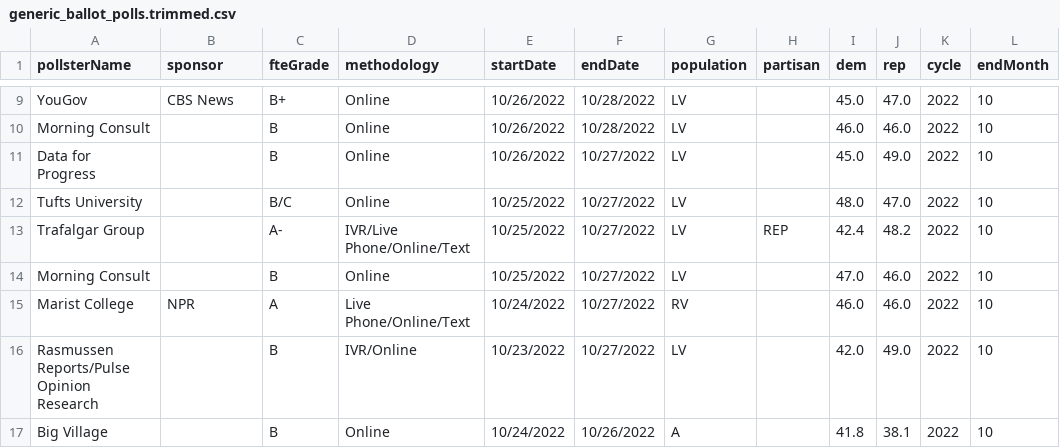
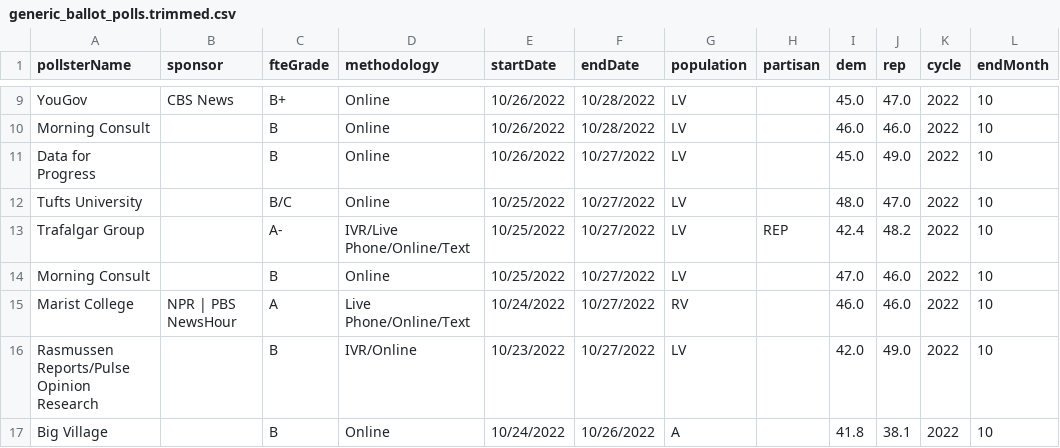
Before and after one commit to dcadata/fivey-is-an-emotional-fox, a CSV file: gcb_movement/generic_ballot_polls.trimmed.csv, drawn as a sheet; only a part is shown, gaps mark what is left out.

```diff
--- a/gcb_movement/generic_ballot_polls.trimmed.csv
+++ b/gcb_movement/generic_ballot_polls.trimmed.csv
@@ -14,3 +14,3 @@ Trafalgar Group,,A-,IVR/Live Phone/Online/Text,10/25/2022,10/27/2022,LV,REP,42.4
 Morning Consult,,B,Online,10/25/2022,10/27/2022,LV,,47.0,46.0,2022,10
-Marist College,NPR,A,Live Phone/Online/Text,10/24/2022,10/27/2022,RV,,46.0,46.0,2022,10
+Marist College,NPR | PBS NewsHour,A,Live Phone/Online/Text,10/24/2022,10/27/2022,RV,,46.0,46.0,2022,10
 Rasmussen Reports/Pulse Opinion Research,,B,IVR/Online,10/23/2022,10/27/2022,LV,,42.0,49.0,2022,10
```
Also changed, not shown: data/generic_ballot_polls.csv, gcb_movement/1-Dobbs (YTD split at 6.24).csv, 5 other files.
